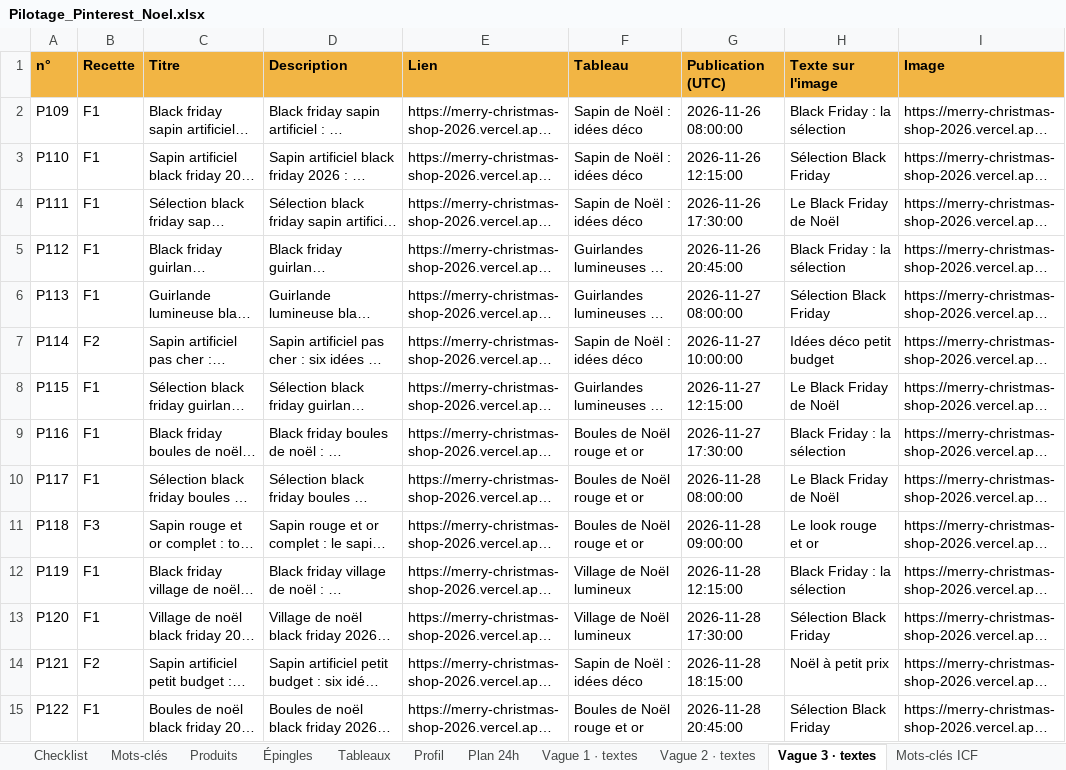
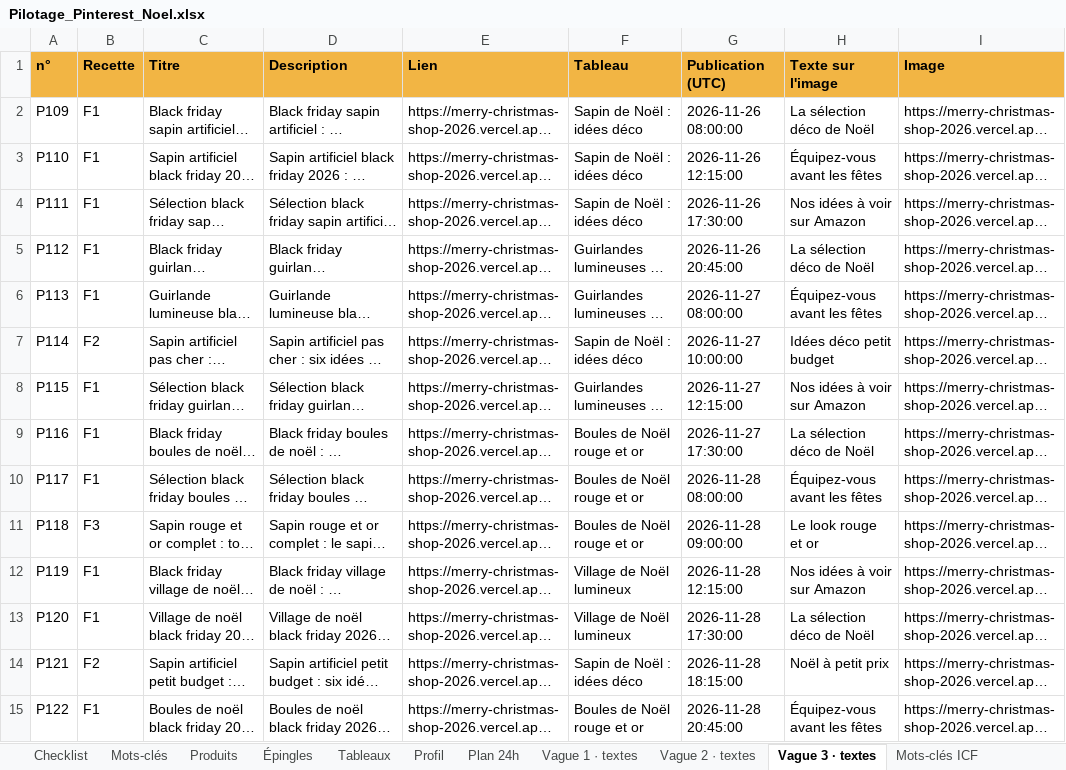
Before and after one commit to Alecdev-10/MerryChristmas, an Excel workbook: pilotage/Pilotage_Pinterest_Noel.xlsx, sheet Vague 3 · textes, drawn as a sheet; only a part is shown; long unchanged cells end in …; values as stored, in another font and other column widths than the file's, no borders; the diff covers the shown part only; the diff names each change by its address in the sheet, - before the commit and + after, or states it on an @@ line.

Commit message:
Analytics + vagues 2 et 3

```diff
--- a/pilotage/Pilotage_Pinterest_Noel.xlsx (sheet Vague 3 · textes)
+++ b/pilotage/Pilotage_Pinterest_Noel.xlsx (sheet Vague 3 · textes)
-H2 (Texte sur l'image): Black Friday : la sélection
+H2 (Texte sur l'image): La sélection déco de Noël
-H3 (Texte sur l'image): Sélection Black Friday
+H3 (Texte sur l'image): Équipez-vous avant les fêtes
-H4 (Texte sur l'image): Le Black Friday de Noël
+H4 (Texte sur l'image): Nos idées à voir sur Amazon
-H5 (Texte sur l'image): Black Friday : la sélection
+H5 (Texte sur l'image): La sélection déco de Noël
-H6 (Texte sur l'image): Sélection Black Friday
+H6 (Texte sur l'image): Équipez-vous avant les fêtes
-H8 (Texte sur l'image): Le Black Friday de Noël
+H8 (Texte sur l'image): Nos idées à voir sur Amazon
-H9 (Texte sur l'image): Black Friday : la sélection
+H9 (Texte sur l'image): La sélection déco de Noël
-H10 (Texte sur l'image): Le Black Friday de Noël
+H10 (Texte sur l'image): Équipez-vous avant les fêtes
-H12 (Texte sur l'image): Black Friday : la sélection
+H12 (Texte sur l'image): Nos idées à voir sur Amazon
-H13 (Texte sur l'image): Sélection Black Friday
+H13 (Texte sur l'image): La sélection déco de Noël
-H15 (Texte sur l'image): Sélection Black Friday
+H15 (Texte sur l'image): Équipez-vous avant les fêtes
```
Also changed, not shown: 29 edited cells elsewhere in this sheet, 3 other files.
